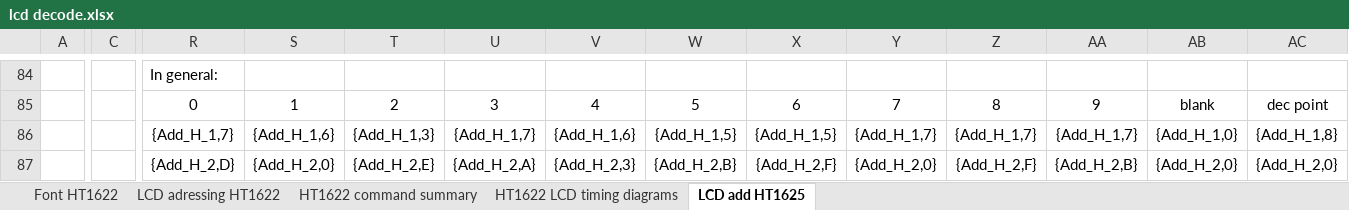
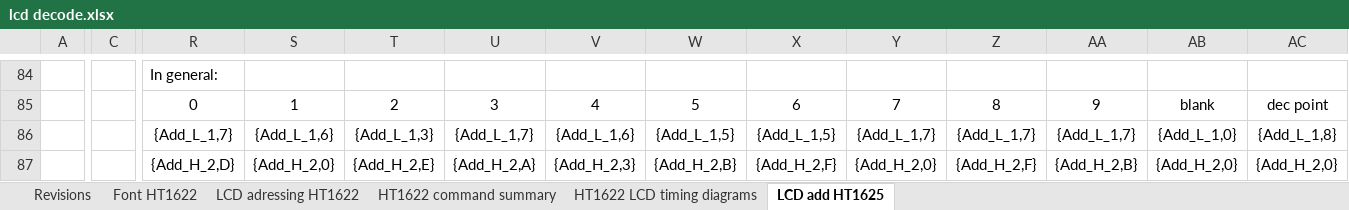
Before and after one commit to happymacer/pf906-LCD-display, an Excel workbook: lcd decode.xlsx, sheet LCD add HT1625, drawn as a sheet; only a part is shown, gaps mark what is left out; values as stored, in another font and other column widths than the file's, no borders; charts and pictures not drawn; the diff names each change by its address in the sheet, - before the commit and + after, or states it on an @@ line.

Commit message:
Corrected a typo and added a revision sheet

```diff
--- a/lcd decode.xlsx (sheet LCD add HT1625)
+++ b/lcd decode.xlsx (sheet LCD add HT1625)
+sheet tab: Revisions
-R86: {Add_H_1,7}
+R86: {Add_L_1,7}
-S86: {Add_H_1,6}
+S86: {Add_L_1,6}
-T86: {Add_H_1,3}
+T86: {Add_L_1,3}
-U86: {Add_H_1,7}
+U86: {Add_L_1,7}
-V86: {Add_H_1,6}
+V86: {Add_L_1,6}
-W86: {Add_H_1,5}
+W86: {Add_L_1,5}
-X86: {Add_H_1,5}
+X86: {Add_L_1,5}
-Y86: {Add_H_1,7}
+Y86: {Add_L_1,7}
-Z86: {Add_H_1,7}
+Z86: {Add_L_1,7}
-AA86: {Add_H_1,7}
+AA86: {Add_L_1,7}
-AB86: {Add_H_1,0}
+AB86: {Add_L_1,0}
-AC86: {Add_H_1,8}
+AC86: {Add_L_1,8}
```
